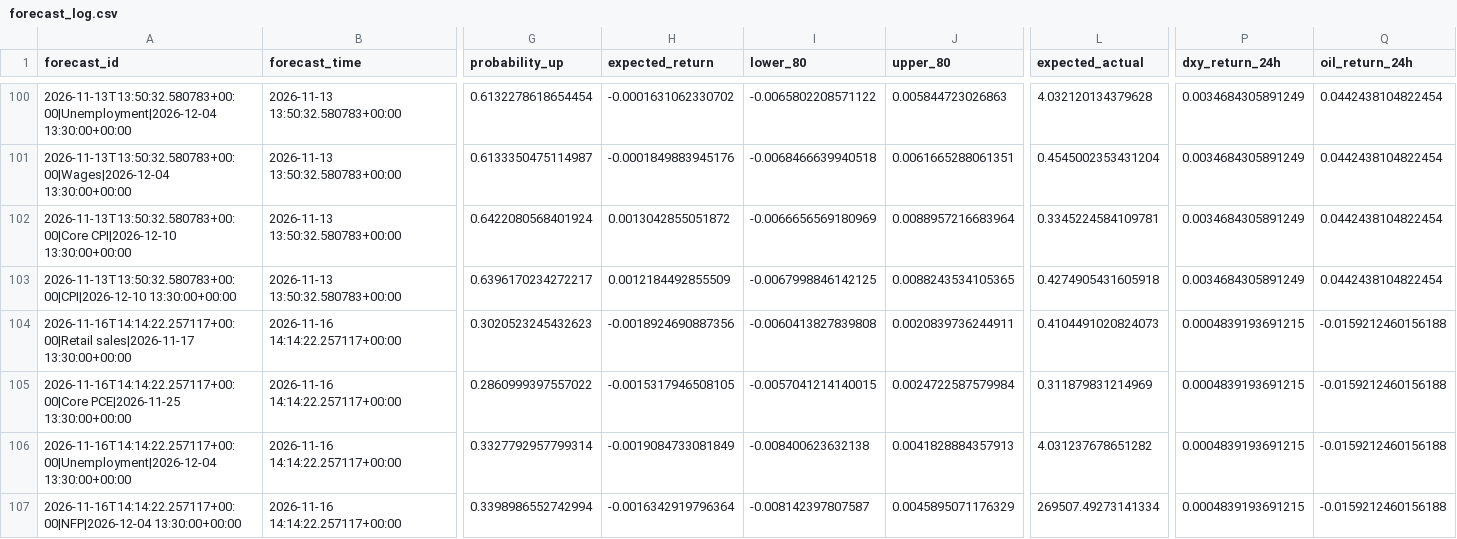
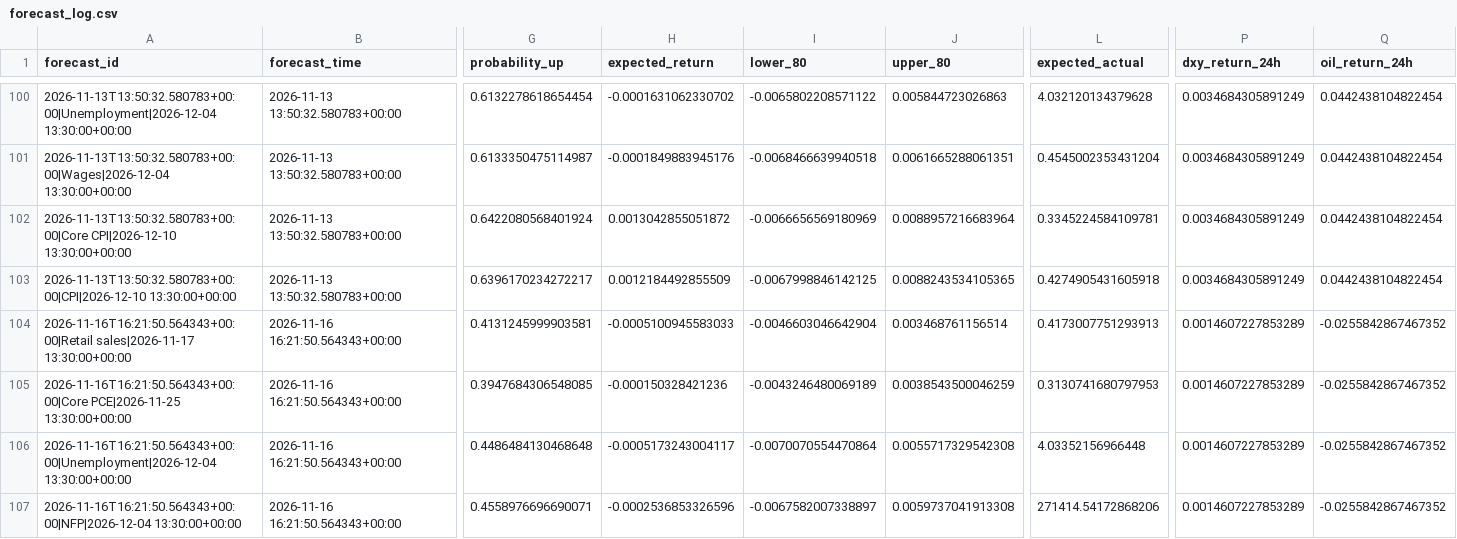
Before and after one commit to nkrabby/gold-news-model, a CSV file: outputs/forecast_log.csv, drawn as a sheet; only a part is shown, gaps mark what is left out; the diff covers the shown part only; the diff names each change by its address in the sheet, - before the commit and + after, or states it on an @@ line.

```diff
--- a/outputs/forecast_log.csv
+++ b/outputs/forecast_log.csv
-A104 (forecast_id): 2026-11-16T14:14:22.257117+00:00|Retail sales|2026-11-17 13:30:00+00:00
+A104 (forecast_id): 2026-11-16T16:21:50.564343+00:00|Retail sales|2026-11-17 13:30:00+00:00
-B104:B107 (forecast_time): 2026-11-16 14:14:22.257117+00:00
+B104:B107 (forecast_time): 2026-11-16 16:21:50.564343+00:00
-G104 (probability_up): 0.3020523245432623
+G104 (probability_up): 0.4131245999903581
-H104 (expected_return): -0.0018924690887356
+H104 (expected_return): -0.0005100945583033
-I104 (lower_80): -0.0060413827839808
+I104 (lower_80): -0.0046603046642904
-J104 (upper_80): 0.0020839736244911
+J104 (upper_80): 0.003468761156514
-L104 (expected_actual): 0.4104491020824073
+L104 (expected_actual): 0.4173007751293913
-P104:P107 (dxy_return_24h): 0.0004839193691215
+P104:P107 (dxy_return_24h): 0.0014607227853289
-Q104:Q107 (oil_return_24h): -0.0159212460156188
+Q104:Q107 (oil_return_24h): -0.0255842867467352
-A105 (forecast_id): 2026-11-16T14:14:22.257117+00:00|Core PCE|2026-11-25 13:30:00+00:00
+A105 (forecast_id): 2026-11-16T16:21:50.564343+00:00|Core PCE|2026-11-25 13:30:00+00:00
-G105 (probability_up): 0.2860999397557022
+G105 (probability_up): 0.3947684306548085
-H105 (expected_return): -0.0015317946508105
+H105 (expected_return): -0.000150328421236
-I105 (lower_80): -0.0057041214140015
+I105 (lower_80): -0.0043246480069189
-J105 (upper_80): 0.0024722587579984
+J105 (upper_80): 0.0038543500046259
-L105 (expected_actual): 0.311879831214969
+L105 (expected_actual): 0.3130741680797953
-A106 (forecast_id): 2026-11-16T14:14:22.257117+00:00|Unemployment|2026-12-04 13:30:00+00:00
+A106 (forecast_id): 2026-11-16T16:21:50.564343+00:00|Unemployment|2026-12-04 13:30:00+00:00
-G106 (probability_up): 0.3327792957799314
+G106 (probability_up): 0.4486484130468648
-H106 (expected_return): -0.0019084733081849
+H106 (expected_return): -0.0005173243004117
-I106 (lower_80): -0.008400623632138
+I106 (lower_80): -0.0070070554470864
-J106 (upper_80): 0.0041828884357913
+J106 (upper_80): 0.0055717329542308
-L106 (expected_actual): 4.031237678651282
+L106 (expected_actual): 4.03352156966448
-A107 (forecast_id): 2026-11-16T14:14:22.257117+00:00|NFP|2026-12-04 13:30:00+00:00
+A107 (forecast_id): 2026-11-16T16:21:50.564343+00:00|NFP|2026-12-04 13:30:00+00:00
-G107 (probability_up): 0.3398986552742994
+G107 (probability_up): 0.4558976696690071
-H107 (expected_return): -0.0016342919796364
+H107 (expected_return): -0.0002536853326596
-I107 (lower_80): -0.008142397807587
+I107 (lower_80): -0.0067582007338897
-J107 (upper_80): 0.0045895071176329
+J107 (upper_80): 0.0059737041913308
-L107 (expected_actual): 269507.49273141334
+L107 (expected_actual): 271414.54172868206
```
Also changed, not shown: 55 edited cells elsewhere in this file, 2 other files.
